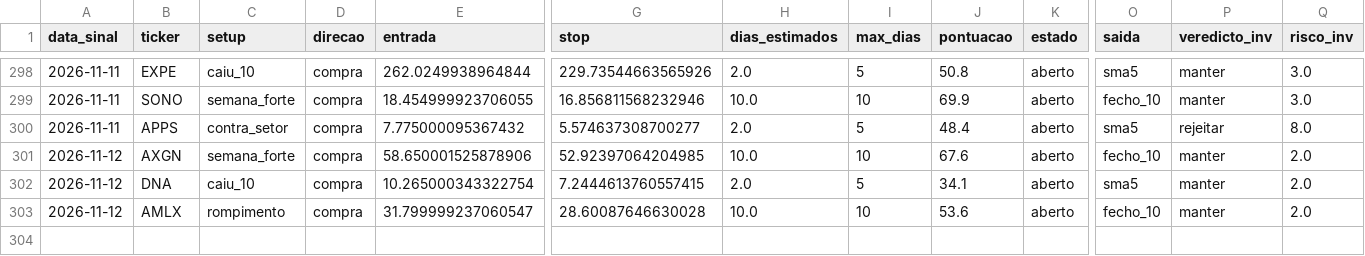
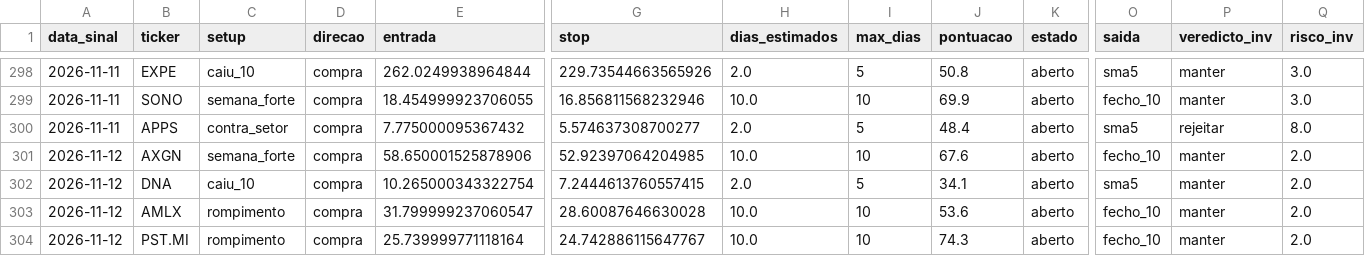
Before and after one commit to diogopestana01/analista-acoes, a CSV file: data/historico_sinais.csv, drawn as a sheet; only a part is shown, gaps mark what is left out; rows hold the shown columns only; the diff names each change by its address in the sheet, - before the commit and + after, or states it on an @@ line.

Commit message:
Sinais de 2026-11-12

```diff
--- a/data/historico_sinais.csv
+++ b/data/historico_sinais.csv
+row 304: 2026-11-12 | PST.MI | rompimento | compra | 25.739999771118164 | 24.742886115647767 | 10.0 | 10 | 74.3 | aberto | fecho_10 | manter | 2.0
```
Also changed, not shown: 4 other files.
